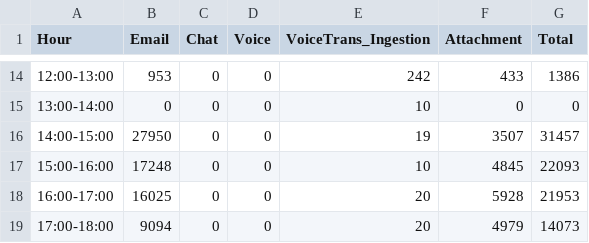
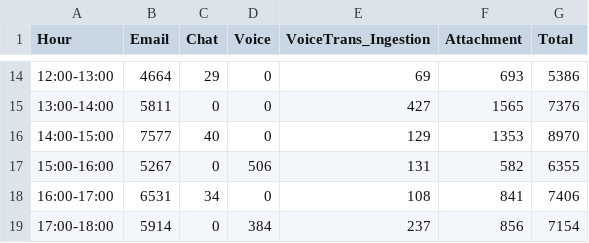
Before and after one commit to rohitsawantnice/dummy-ingestion-reports, a CSV file: prod/SMBCUK/yesterday_hourly_ingestion_report.csv, drawn as a sheet; only a part is shown, gaps mark what is left out; the diff covers the shown part only.

Commit message:
Update yesterday_hourly_ingestion_report.csv

```diff
--- a/prod/SMBCUK/yesterday_hourly_ingestion_report.csv
+++ b/prod/SMBCUK/yesterday_hourly_ingestion_report.csv
@@ -14,6 +14,6 @@ Hour,Email,Chat,Voice,VoiceTrans_Ingestion,Attachment,Total
-12:00-13:00,953,0,0,242,433,1386
-13:00-14:00,0,0,0,10,0,0
-14:00-15:00,27950,0,0,19,3507,31457
-15:00-16:00,17248,0,0,10,4845,22093
-16:00-17:00,16025,0,0,20,5928,21953
-17:00-18:00,9094,0,0,20,4979,14073
+12:00-13:00,4664,29,0,69,693,5386
+13:00-14:00,5811,0,0,427,1565,7376
+14:00-15:00,7577,40,0,129,1353,8970
+15:00-16:00,5267,0,506,131,582,6355
+16:00-17:00,6531,34,0,108,841,7406
+17:00-18:00,5914,0,384,237,856,7154
```
Also changed, not shown: 105 edited cells elsewhere in this file.
